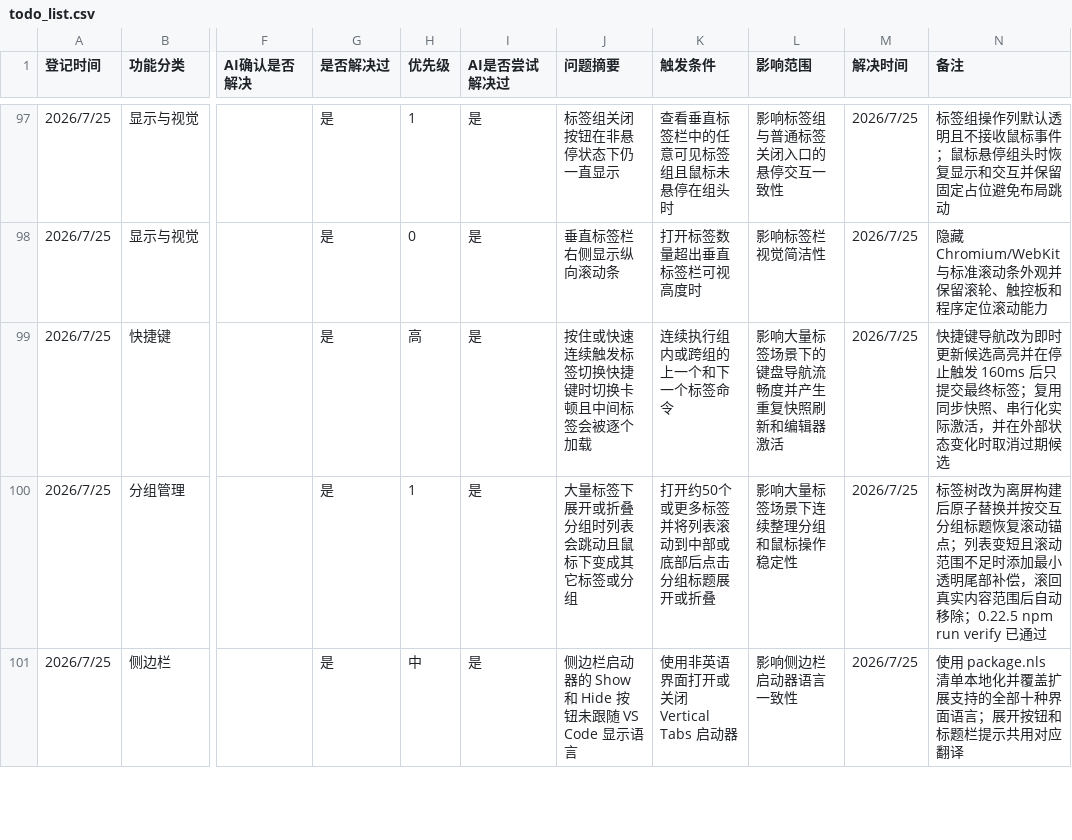
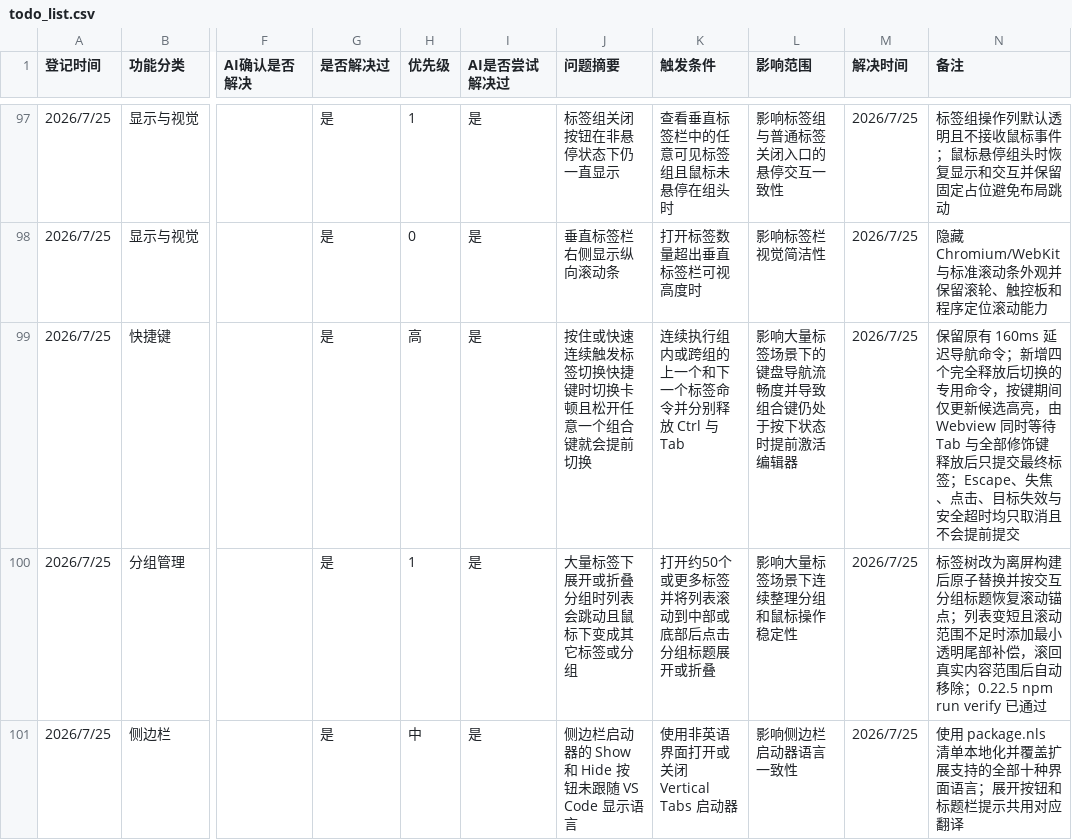
Before and after one commit to laikang287/vscode-vertical-tabs-inside-editor-area, a CSV file: todo_list.csv, drawn as a sheet; only a part is shown, gaps mark what is left out; the diff names each change by its address in the sheet, - before the commit and + after, or states it on an @@ line.

```diff
--- a/todo_list.csv
+++ b/todo_list.csv
-J99 (问题摘要): 按住或快速连续触发标签切换快捷键时切换卡顿且中间标签会被逐个加载
+J99 (问题摘要): 按住或快速连续触发标签切换快捷键时切换卡顿且松开任意一个组合键就会提前切换
-K99 (触发条件): 连续执行组内或跨组的上一个和下一个标签命令
+K99 (触发条件): 连续执行组内或跨组的上一个和下一个标签命令并分别释放 Ctrl 与 Tab
-L99 (影响范围): 影响大量标签场景下的键盘导航流畅度并产生重复快照刷新和编辑器激活
+L99 (影响范围): 影响大量标签场景下的键盘导航流畅度并导致组合键仍处于按下状态时提前激活编辑器
-N99 (备注): 快捷键导航改为即时更新候选高亮并在停止触发 160ms 后只提交最终标签；复用同步快照、串行化实际激活，并在外部状态变化时取消过期候选
+N99 (备注): 保留原有 160ms 延迟导航命令；新增四个完全释放后切换的专用命令，按键期间仅更新候选高亮，由 Webview 同时等待 Tab 与全部修饰键释放后只提交最终标签；Escape、失焦、点击、目标失效与安全超时均只取消且不会提前提交
```
Also changed, not shown: 21 other files.
